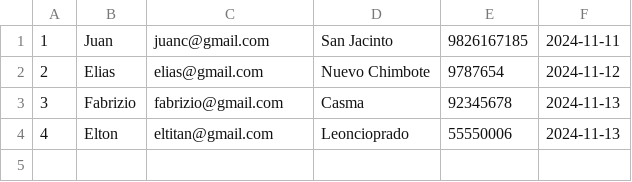
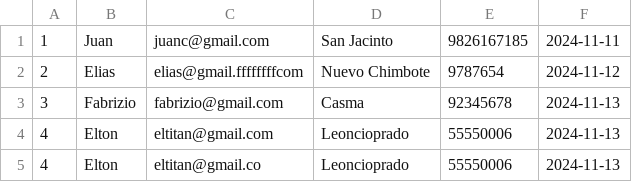
Before and after one commit to Elias-48/Gestion-de-restaurantes, a CSV file: Gestion_de_restaurantes/clientes.csv, drawn as a sheet.

```diff
--- a/Gestion_de_restaurantes/clientes.csv
+++ b/Gestion_de_restaurantes/clientes.csv
@@ -1,4 +1,5 @@
 1,Juan,juanc@gmail.com,San Jacinto,9826167185,2024-11-11,
-2,Elias,elias@gmail.com,Nuevo Chimbote,9787654,2024-11-12,
+2,Elias,elias@gmail.ffffffffcom,Nuevo Chimbote,9787654,2024-11-12,
 3,Fabrizio,fabrizio@gmail.com,Casma,92345678,2024-11-13,
 4,Elton,eltitan@gmail.com,Leoncioprado,55550006,2024-11-13,
+4,Elton,eltitan@gmail.co,Leoncioprado,55550006,2024-11-13,
```
Also changed, not shown: 2 other files.
